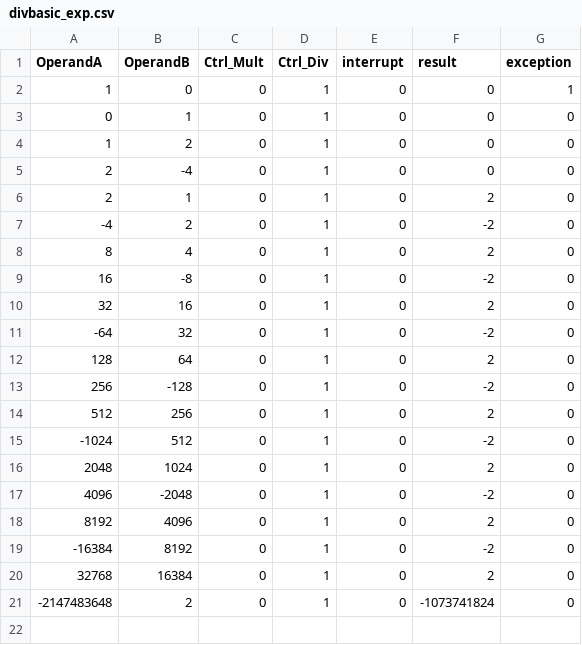
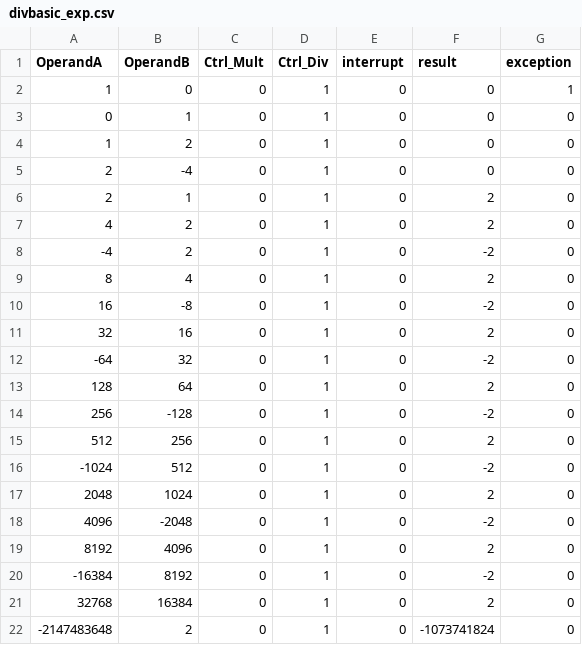
Before and after one commit to ayhong16/ece350-cpu, a CSV file: multdiv-main/divbasic_exp.csv, drawn as a sheet; the diff names each change by its address in the sheet, - before the commit and + after, or states it on an @@ line.

```diff
--- a/multdiv-main/divbasic_exp.csv
+++ b/multdiv-main/divbasic_exp.csv
+row 7: 4 | 2 | 0 | 1 | 0 | 2 | 0
```
Also changed, not shown: multdiv-main/divbasic_actual.csv, 4 other files.
